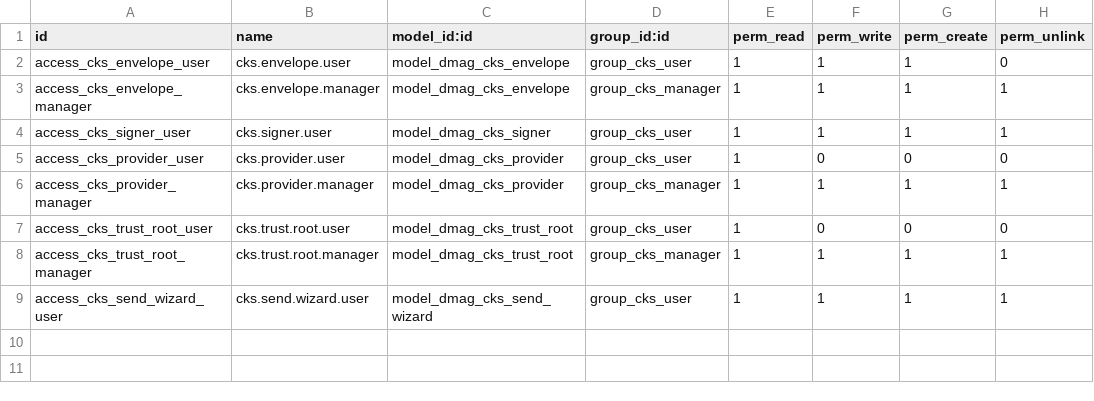
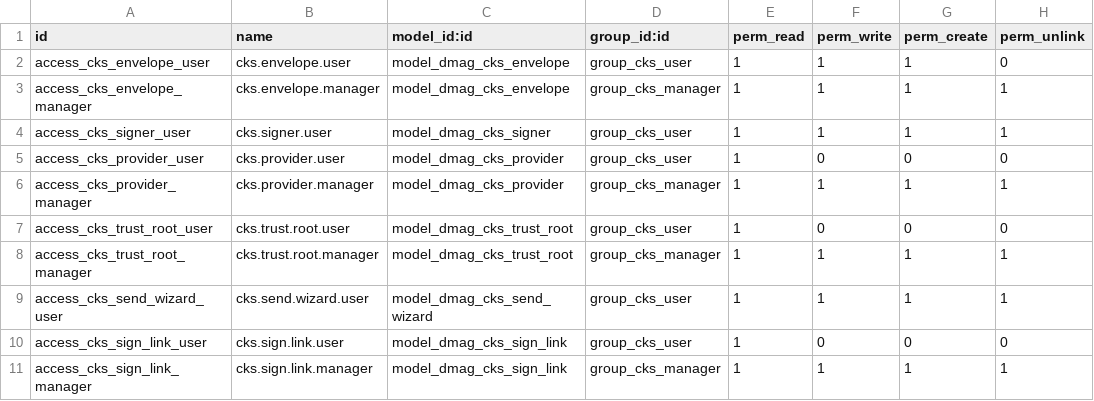
Before and after one commit to tsvinh7-ux/chu-ki-so-tren-module-sign-odoo, a CSV file: addons/dmag_esign_cks/security/ir.model.access.csv, drawn as a sheet; the diff names each change by its address in the sheet, - before the commit and + after, or states it on an @@ line.

```diff
--- a/addons/dmag_esign_cks/security/ir.model.access.csv
+++ b/addons/dmag_esign_cks/security/ir.model.access.csv
+row 10: access_cks_sign_link_user | cks.sign.link.user | model_dmag_cks_sign_link | group_cks_user | 1 | 0 | 0 | 0
+row 11: access_cks_sign_link_manager | cks.sign.link.manager | model_dmag_cks_sign_link | group_cks_manager | 1 | 1 | 1 | 1
```
Also changed, not shown: 52 other files.
